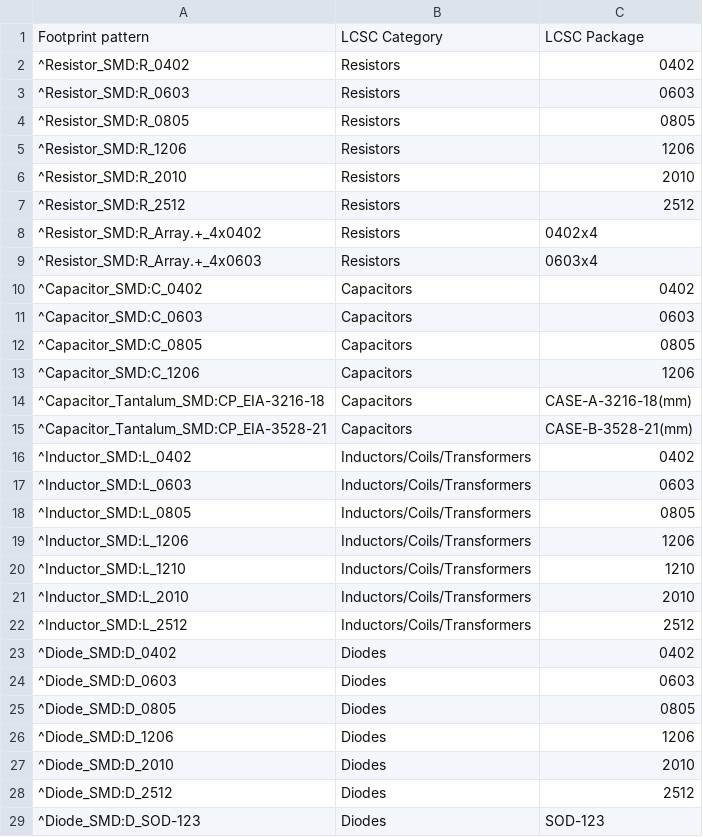
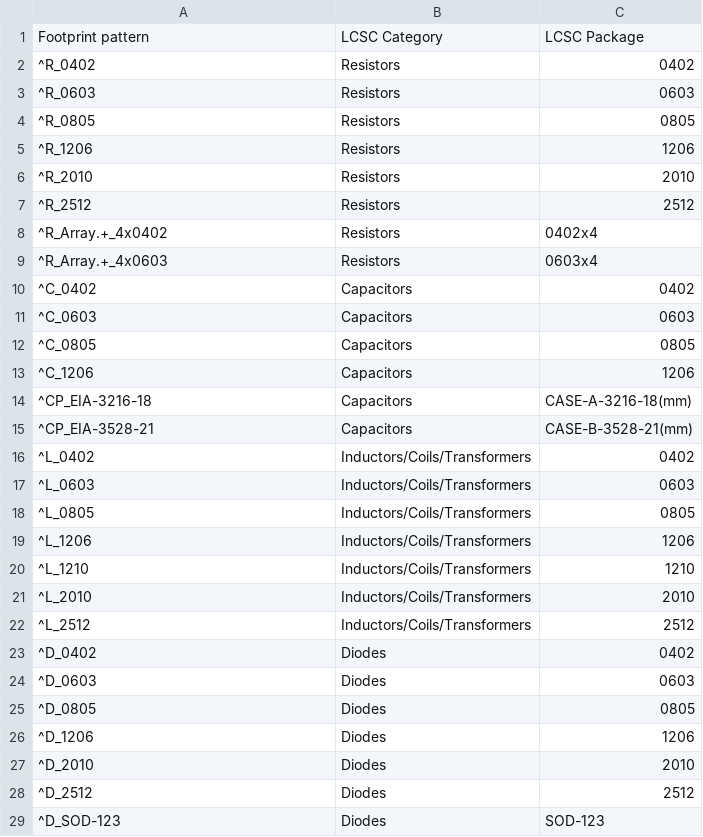
Before and after one commit to dpeckett/jlcfabtool, a CSV file: jlcpcb/kicad_footprints.csv, drawn as a sheet; only a part is shown; the diff covers the shown part only.

```diff
--- a/jlcpcb/kicad_footprints.csv
+++ b/jlcpcb/kicad_footprints.csv
@@ -1,29 +1,29 @@
 "Footprint pattern","LCSC Category","LCSC Package"
-"^Resistor_SMD:R_0402","Resistors","0402"
-"^Resistor_SMD:R_0603","Resistors","0603"
-"^Resistor_SMD:R_0805","Resistors","0805"
-"^Resistor_SMD:R_1206","Resistors","1206"
-"^Resistor_SMD:R_2010","Resistors","2010"
-"^Resistor_SMD:R_2512","Resistors","2512"
-"^Resistor_SMD:R_Array.+_4x0402","Resistors","0402x4"
-"^Resistor_SMD:R_Array.+_4x0603","Resistors","0603x4"
-"^Capacitor_SMD:C_0402","Capacitors","0402"
-"^Capacitor_SMD:C_0603","Capacitors","0603"
-"^Capacitor_SMD:C_0805","Capacitors","0805"
-"^Capacitor_SMD:C_1206","Capacitors","1206"
-"^Capacitor_Tantalum_SMD:CP_EIA-3216-18","Capacitors","CASE-A-3216-18(mm)"
-"^Capacitor_Tantalum_SMD:CP_EIA-3528-21","Capacitors","CASE-B-3528-21(mm)"
-"^Inductor_SMD:L_0402","Inductors/Coils/Transformers","0402"
-"^Inductor_SMD:L_0603","Inductors/Coils/Transformers","0603"
-"^Inductor_SMD:L_0805","Inductors/Coils/Transformers","0805"
-"^Inductor_SMD:L_1206","Inductors/Coils/Transformers","1206"
-"^Inductor_SMD:L_1210","Inductors/Coils/Transformers","1210"
-"^Inductor_SMD:L_2010","Inductors/Coils/Transformers","2010"
-"^Inductor_SMD:L_2512","Inductors/Coils/Transformers","2512"
-"^Diode_SMD:D_0402","Diodes","0402"
-"^Diode_SMD:D_0603","Diodes","0603"
-"^Diode_SMD:D_0805","Diodes","0805"
-"^Diode_SMD:D_1206","Diodes","1206"
-"^Diode_SMD:D_2010","Diodes","2010"
-"^Diode_SMD:D_2512","Diodes","2512"
-"^Diode_SMD:D_SOD-123","Diodes","SOD-123"
+"^R_0402","Resistors","0402"
+"^R_0603","Resistors","0603"
+"^R_0805","Resistors","0805"
+"^R_1206","Resistors","1206"
+"^R_2010","Resistors","2010"
+"^R_2512","Resistors","2512"
+"^R_Array.+_4x0402","Resistors","0402x4"
+"^R_Array.+_4x0603","Resistors","0603x4"
+"^C_0402","Capacitors","0402"
+"^C_0603","Capacitors","0603"
+"^C_0805","Capacitors","0805"
+"^C_1206","Capacitors","1206"
+"^CP_EIA-3216-18","Capacitors","CASE-A-3216-18(mm)"
+"^CP_EIA-3528-21","Capacitors","CASE-B-3528-21(mm)"
+"^L_0402","Inductors/Coils/Transformers","0402"
+"^L_0603","Inductors/Coils/Transformers","0603"
+"^L_0805","Inductors/Coils/Transformers","0805"
+"^L_1206","Inductors/Coils/Transformers","1206"
+"^L_1210","Inductors/Coils/Transformers","1210"
+"^L_2010","Inductors/Coils/Transformers","2010"
+"^L_2512","Inductors/Coils/Transformers","2512"
+"^D_0402","Diodes","0402"
+"^D_0603","Diodes","0603"
+"^D_0805","Diodes","0805"
+"^D_1206","Diodes","1206"
+"^D_2010","Diodes","2010"
+"^D_2512","Diodes","2512"
+"^D_SOD-123","Diodes","SOD-123"
```
Also changed, not shown: 13 edited cells elsewhere in this file, 24 other files.
